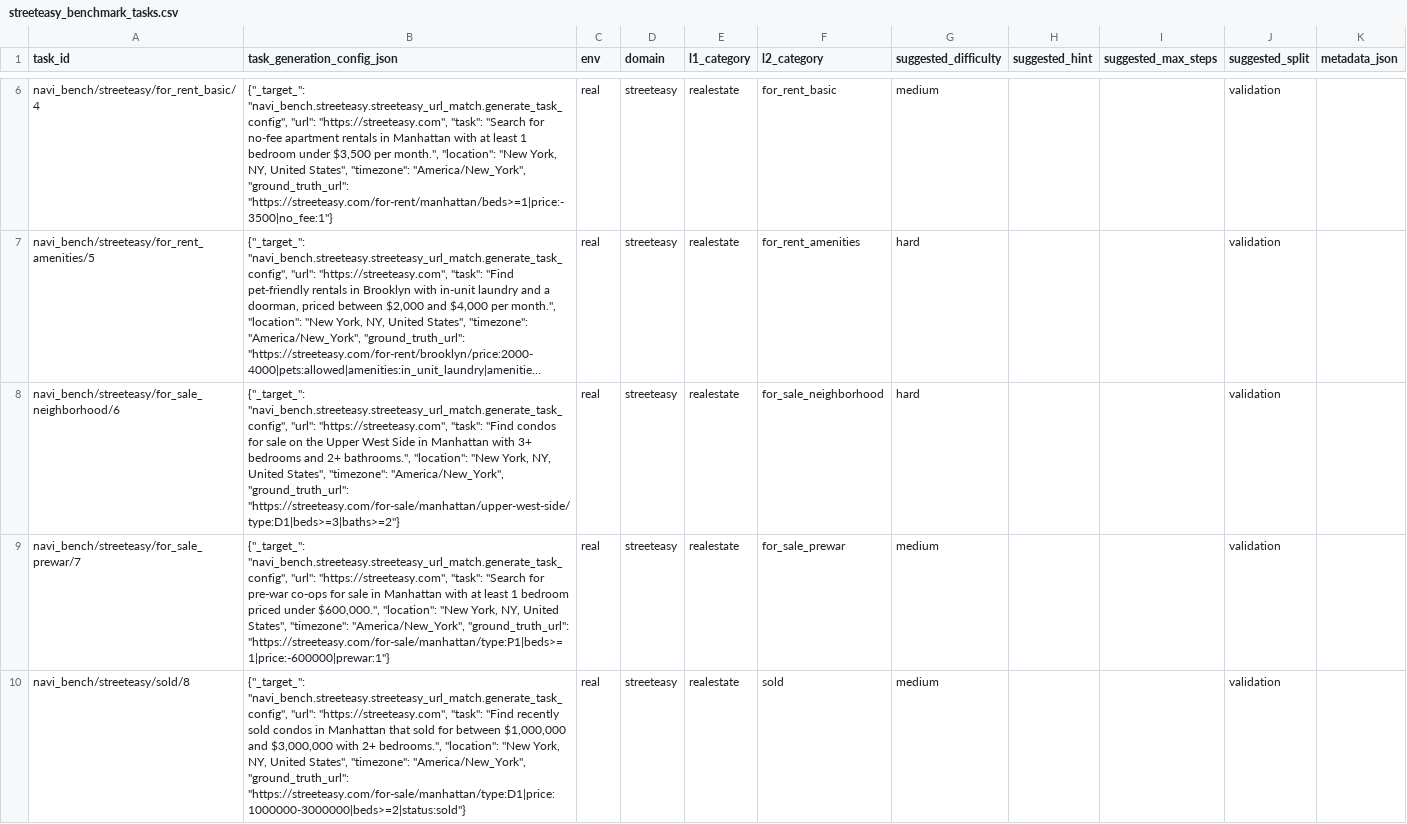
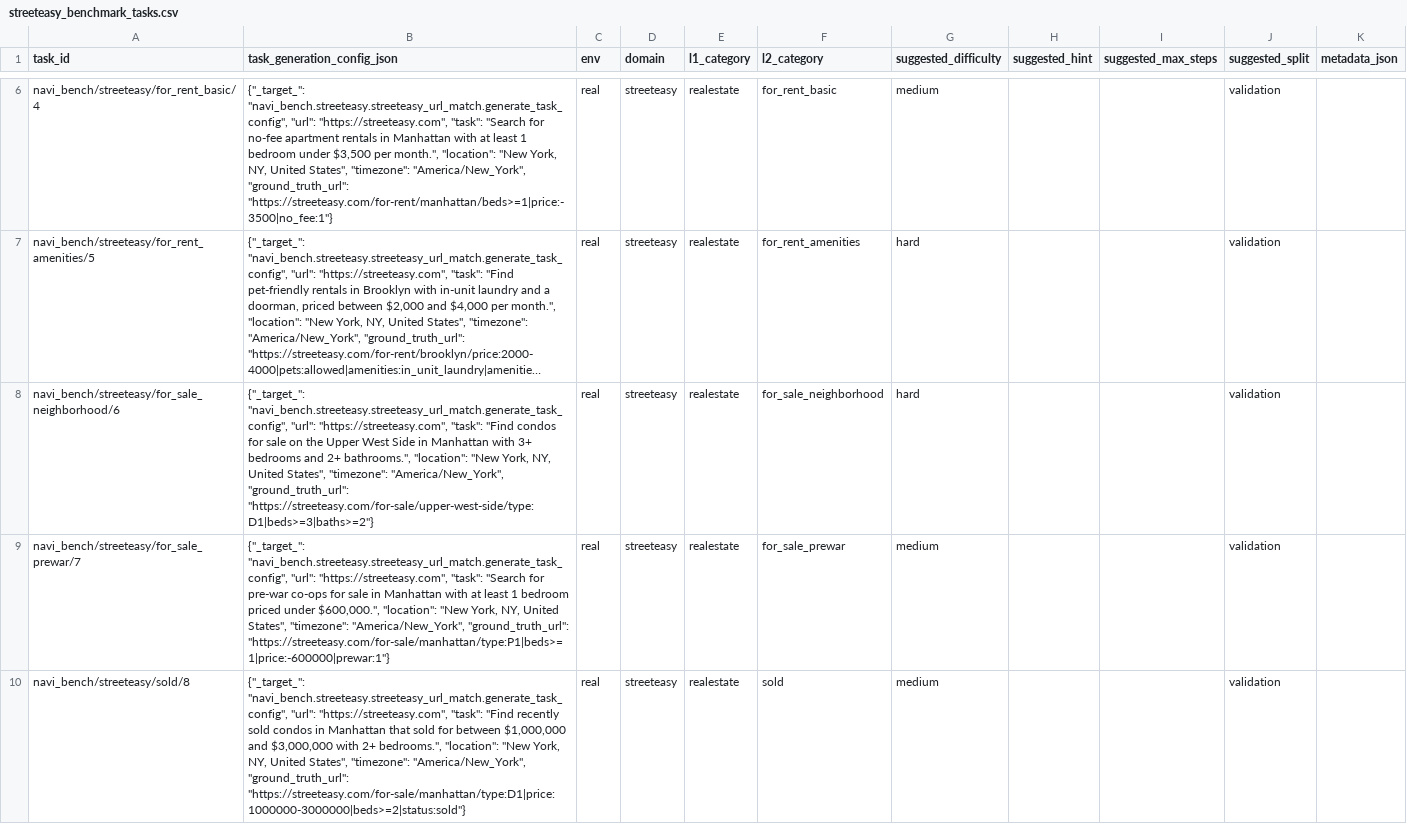
Before and after one commit to shuklaShubhendu/Navi-bench-new, a CSV file: navi_bench/streeteasy/streeteasy_benchmark_tasks.csv, drawn as a sheet; only a part is shown, gaps mark what is left out; long unchanged cells end in …; the diff names each change by its address in the sheet, - before the commit and + after, or states it on an @@ line.

```diff
--- a/navi_bench/streeteasy/streeteasy_benchmark_tasks.csv
+++ b/navi_bench/streeteasy/streeteasy_benchmark_tasks.csv
-B8 (task_generation_config_json): …"America/New_York", "ground_truth_url": "https://streeteasy.com/for-sale/manhattan/upper-west-side/type:D1|beds>=3|baths>=2"}
+B8 (task_generation_config_json): …"America/New_York", "ground_truth_url": "https://streeteasy.com/for-sale/upper-west-side/type:D1|beds>=3|baths>=2"}
```
Also changed, not shown: 7 other files.
